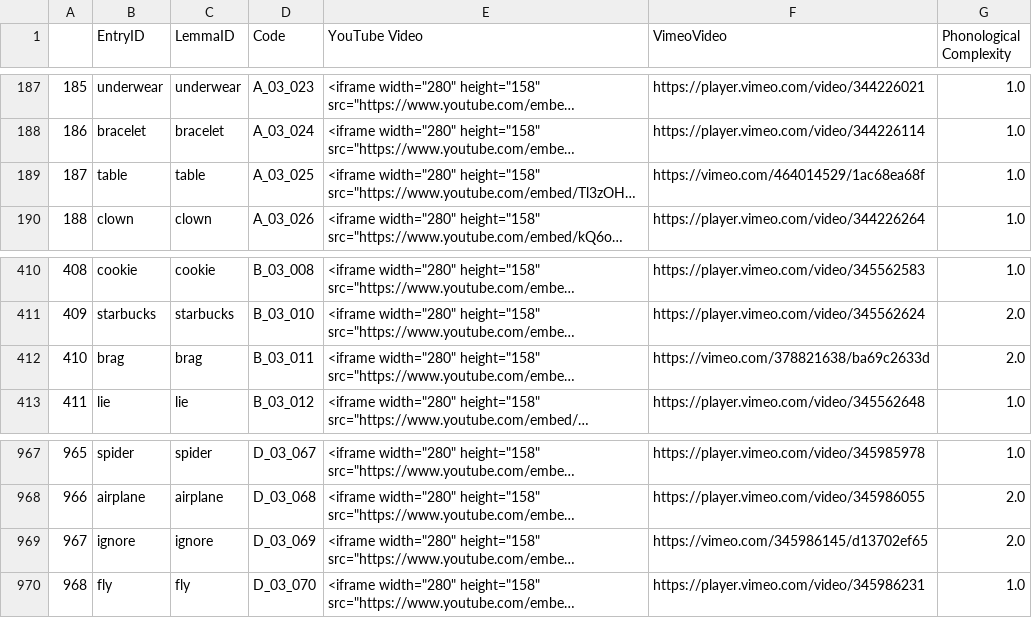
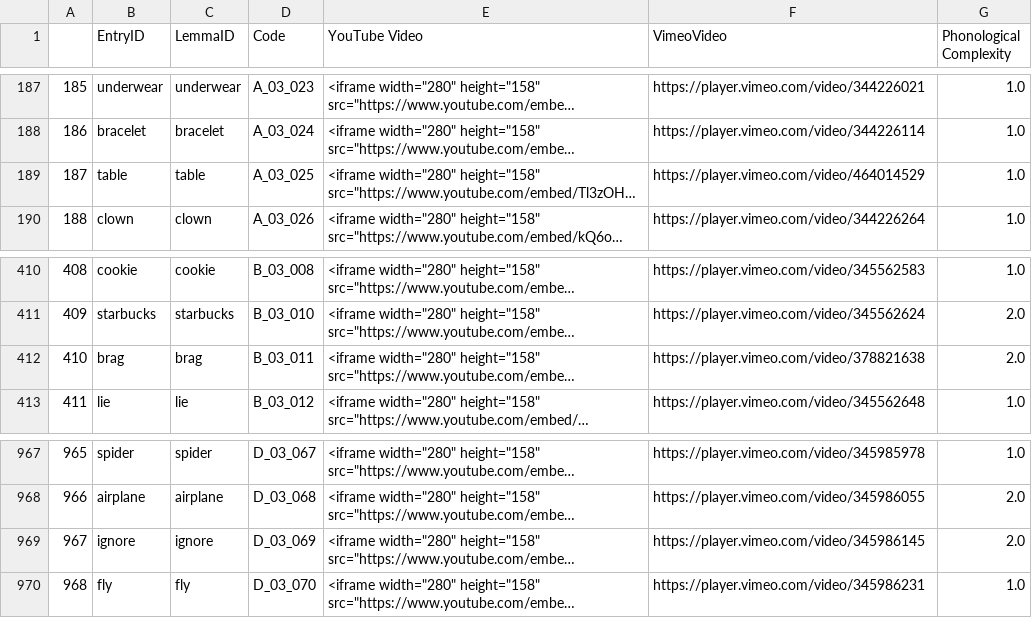
Before and after one commit to ASL-LEX/asl-lex, a CSV file: data-analysis/scripts/notebooks/signdata_with_urls.csv, drawn as a sheet; only a part is shown, gaps mark what is left out; long unchanged cells end in …; the diff names each change by its address in the sheet, - before the commit and + after, or states it on an @@ line.

Commit message:
Fixed broken video links for ignore, table, and brag

```diff
--- a/data-analysis/scripts/notebooks/signdata_with_urls.csv
+++ b/data-analysis/scripts/notebooks/signdata_with_urls.csv
-F189 (VimeoVideo): https://vimeo.com/464014529/1ac68ea68f
+F189 (VimeoVideo): https://player.vimeo.com/video/464014529
-F412 (VimeoVideo): https://vimeo.com/378821638/ba69c2633d
+F412 (VimeoVideo): https://player.vimeo.com/video/378821638
-F969 (VimeoVideo): https://vimeo.com/345986145/d13702ef65
+F969 (VimeoVideo): https://player.vimeo.com/video/345986145
```
Also changed, not shown: 6 other files.
